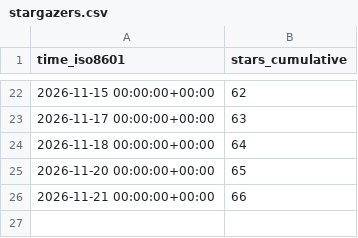
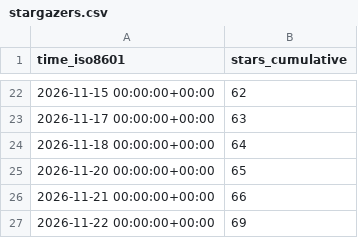
Before and after one commit to DuskXi/spaceknife-stats, a CSV file: DuskXi/SpaceKnife/ghrs-data/stargazers.csv, drawn as a sheet; only a part is shown, gaps mark what is left out; the diff names each change by its address in the sheet, - before the commit and + after, or states it on an @@ line.

```diff
--- a/DuskXi/SpaceKnife/ghrs-data/stargazers.csv
+++ b/DuskXi/SpaceKnife/ghrs-data/stargazers.csv
+row 27: 2026-11-22 00:00:00+00:00 | 69
```
